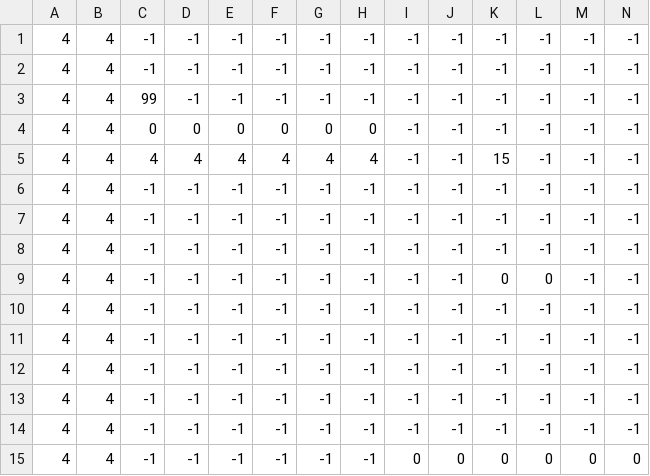
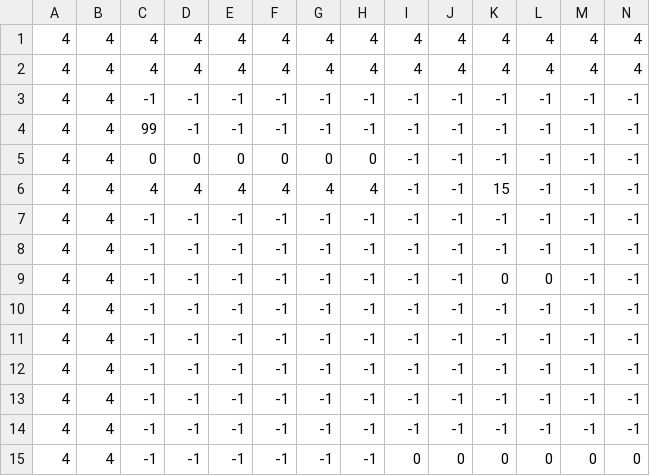
Before and after one commit to Lorudarku/CIIE-xogo2D, a CSV file: niveles/prueba.csv, drawn as a sheet; only a part is shown; removed rows and columns are numbered as before the commit, all else as after; rows hold the shown columns only; the diff names each change by its address in the sheet, - before the commit and + after, or states it on an @@ line.

```diff
--- a/niveles/prueba.csv
+++ b/niveles/prueba.csv
-row 1: 4 | 4 | -1 | -1 | -1 | -1 | -1 | -1 | -1 | -1 | -1 | -1 | -1 | -1
+row 1: 4 | 4 | 4 | 4 | 4 | 4 | 4 | 4 | 4 | 4 | 4 | 4 | 4 | 4
+row 2: 4 | 4 | 4 | 4 | 4 | 4 | 4 | 4 | 4 | 4 | 4 | 4 | 4 | 4
-row 8: 4 | 4 | -1 | -1 | -1 | -1 | -1 | -1 | -1 | -1 | -1 | -1 | -1 | -1
```
Also changed, not shown: 1 other file.
